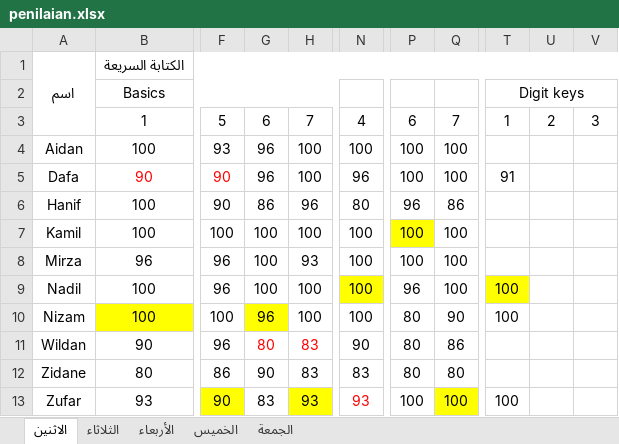
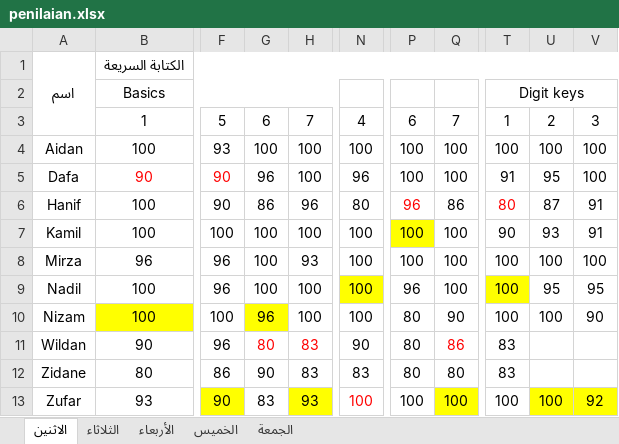
Before and after one commit to mzaini30/laptop, an Excel workbook: pesantren/modul-komputer-mabaiz/penilaian.xlsx, sheet الاثنين, drawn as a sheet; only a part is shown, gaps mark what is left out; values as stored, in another font and other column widths than the file's, no borders; the diff names each change by its address in the sheet, - before the commit and + after, or states it on an @@ line.

Commit message:
terbaru

```diff
--- a/pesantren/modul-komputer-mabaiz/penilaian.xlsx (sheet الاثنين)
+++ b/pesantren/modul-komputer-mabaiz/penilaian.xlsx (sheet الاثنين)
-G4: 96
+G4: 100
-T4: (empty)
+T4: 100
-U4: (empty)
+U4: 100
-V4:V5: (empty)
+V4:V5: 100
-U5: (empty)
+U5: 95
-P6 text colour: black
+P6 text colour: #FF0000
-T6: (empty)
+T6: 80
-U6: (empty)
+U6: 87
-V6:V7: (empty)
+V6:V7: 91
-T7: (empty)
+T7: 90
-U7: (empty)
+U7: 93
-T8: (empty)
+T8: 100
-U8: (empty)
+U8: 100
-V8: (empty)
+V8: 100
-U9: (empty)
+U9: 95
-V9: (empty)
+V9: 95
-U10: (empty)
+U10: 100
-V10: (empty)
+V10: 90
-Q11 text colour: black
+Q11 text colour: #FF0000
-T11:T12: (empty)
+T11:T12: 83
-N13: 93
+N13: 100
-U13: (empty)
+U13: 100
-U13:V13 fill: none
+U13:V13 fill: #FFFF00
-V13: (empty)
+V13: 92
```
